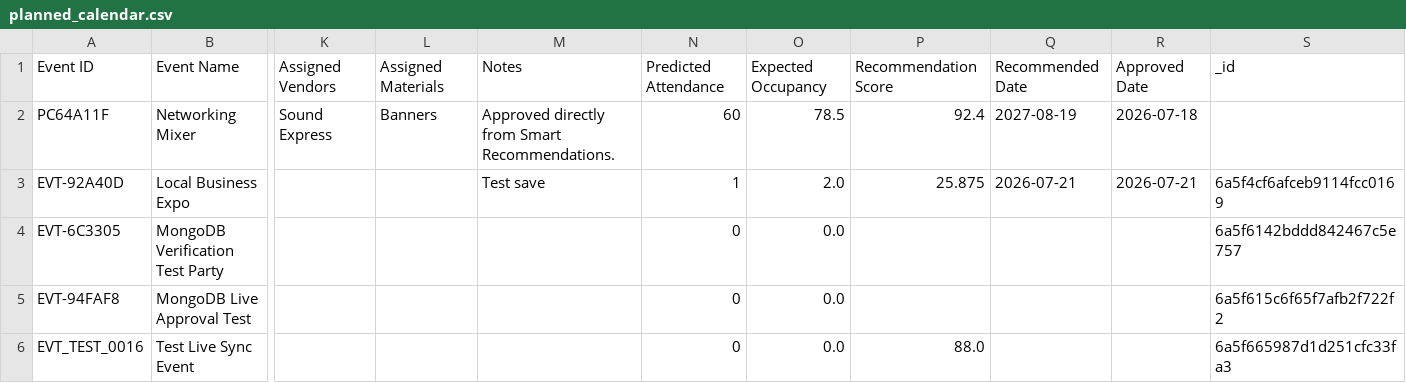
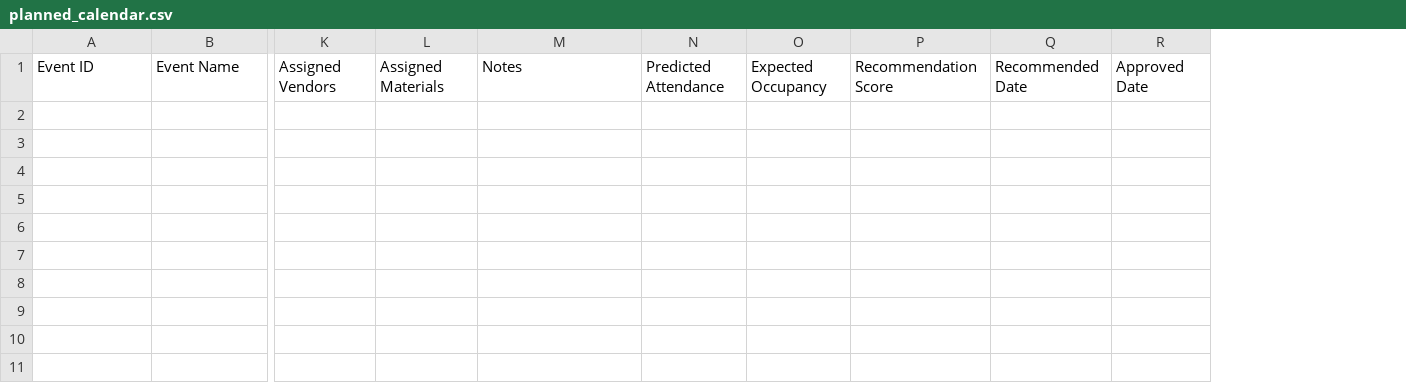
Before and after one commit to shriyansh1903/TribeIQ-v1, a CSV file: data/planned_calendar.csv, drawn as a sheet; only a part is shown, gaps mark what is left out; rows hold the shown columns only; the diff names each change by its address in the sheet, - before the commit and + after, or states it on an @@ line.

```diff
--- a/data/planned_calendar.csv
+++ b/data/planned_calendar.csv
-column S, row 1: _id
-row 2: PC64A11F | Networking Mixer | Sound Express | Banners | Approved directly from Smart Recommendations. | 60 | 78.5 | 92.4 | 2027-08-19 | 2026-07-18
-row 3: EVT-92A40D | Local Business Expo |  |  | Test save | 1 | 2.0 | 25.875 | 2026-07-21 | 2026-07-21 | 6a5f4cf6afceb9114fcc0169
-row 4: EVT-6C3305 | MongoDB Verification Test Party |  |  |  | 0 | 0.0 |  |  |  | 6a5f6142bddd842467c5e757
-row 5: EVT-94FAF8 | MongoDB Live Approval Test |  |  |  | 0 | 0.0 |  |  |  | 6a5f615c6f65f7afb2f722f2
-row 6: EVT_TEST_0016 | Test Live Sync Event |  |  |  | 0 | 0.0 | 88.0 |  |  | 6a5f665987d1d251cfc33fa3
```
Also changed, not shown: 7 other files.
